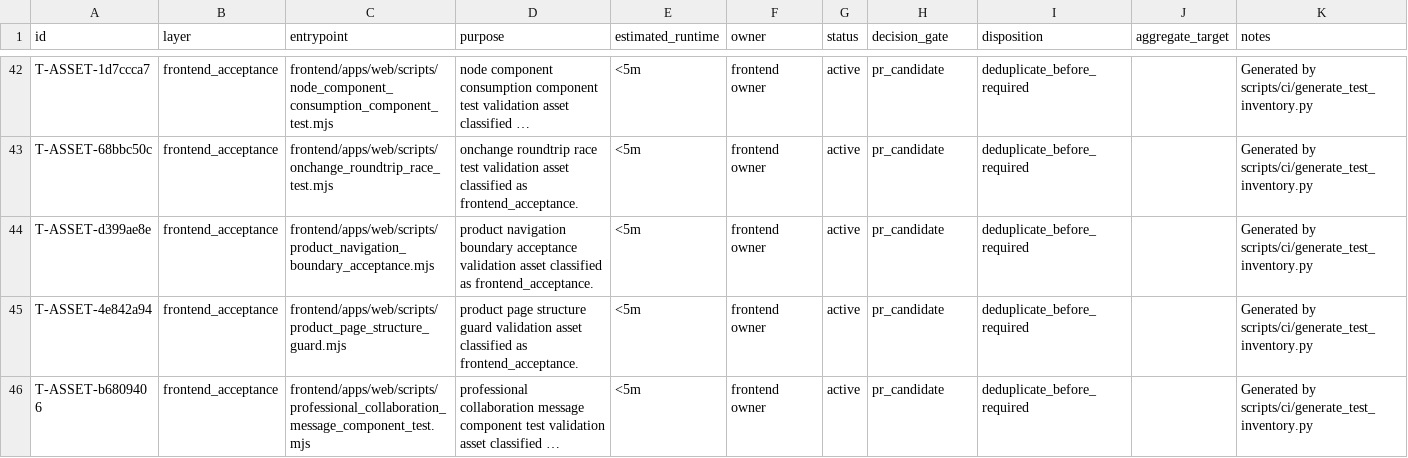
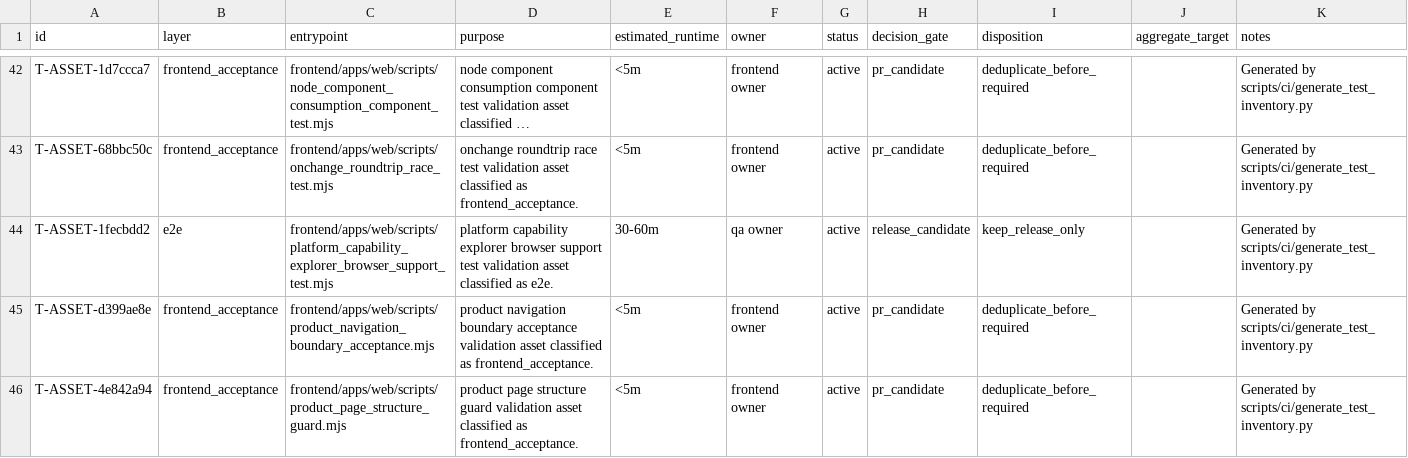
Before and after one commit to lidefend/sce-backend-odoo, a CSV file: docs/engineering_convergence/test_inventory.csv, drawn as a sheet; only a part is shown, gaps mark what is left out; the shorter side is filled out with more unchanged rows; long unchanged cells end in …; the diff names each change by its address in the sheet, - before the commit and + after, or states it on an @@ line.

Commit message:
fix: close capability explorer review races

```diff
--- a/docs/engineering_convergence/test_inventory.csv
+++ b/docs/engineering_convergence/test_inventory.csv
+row 44: T-ASSET-1fecbdd2 | e2e | frontend/apps/web/scripts/platform_capability_explorer_browser_support_test.mjs | platform capability explorer browser support test validation asset classified as e2e. | 30-60m | qa owner | active | release_candidate | keep_release_only |  | Generated by scripts/ci/generate_test_inventory.py
```
Also changed, not shown: 16 other files.
